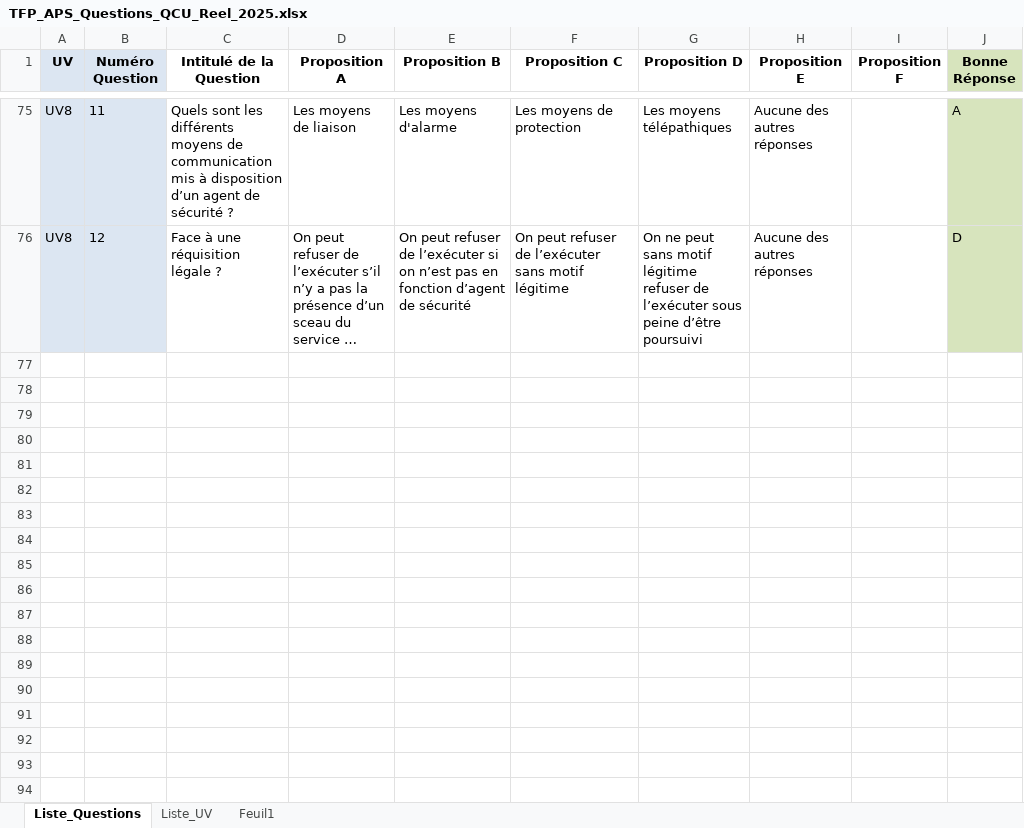
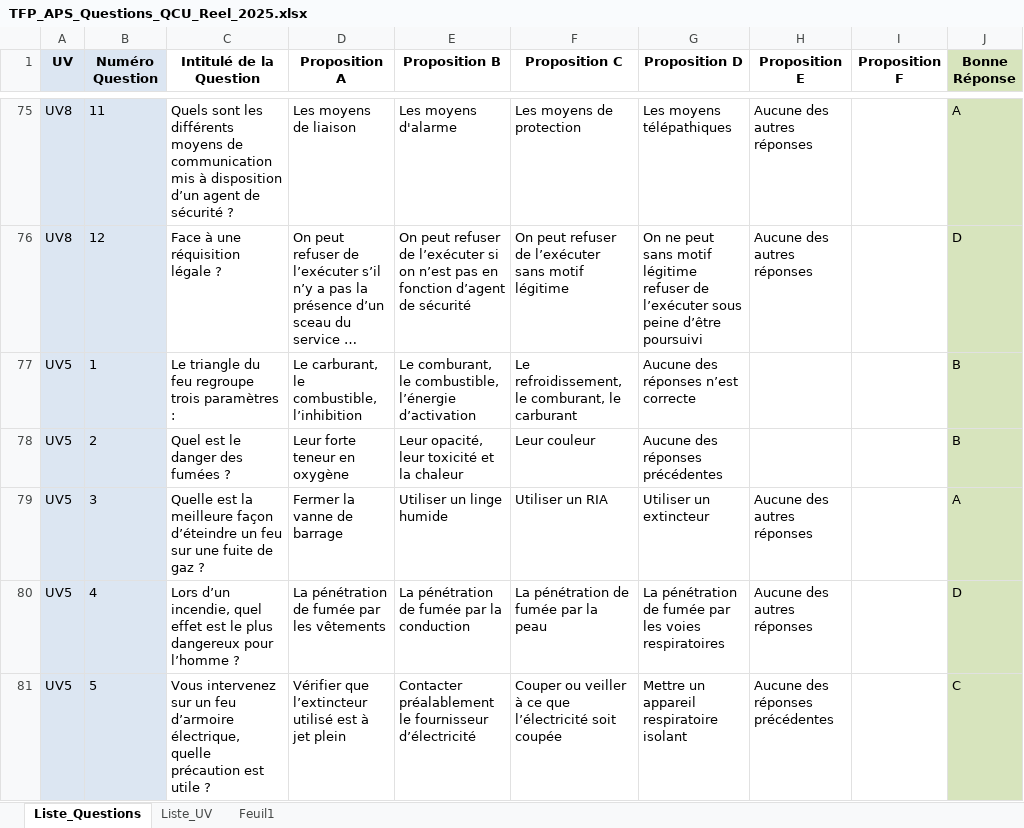
Before and after one commit to Slylele/Questions_TFP_APS, an Excel workbook: TFP_APS_Questions_QCU_Reel_2025.xlsx, sheet Liste_Questions, drawn as a sheet; only a part is shown, gaps mark what is left out; long unchanged cells end in …; values as stored, in another font and other column widths than the file's, no borders; charts and pictures not drawn; the diff covers the shown part only; the diff names each change by its address in the sheet, - before the commit and + after, or states it on an @@ line.

```diff
--- a/TFP_APS_Questions_QCU_Reel_2025.xlsx (sheet Liste_Questions)
+++ b/TFP_APS_Questions_QCU_Reel_2025.xlsx (sheet Liste_Questions)
+row 77: UV5 | 1 | Le triangle du feu regroupe trois paramètres : | Le carburant, le combustible, l’inhibition | Le comburant, le combustible, l’énergie d’activation | Le refroidissement, le comburant, le carburant | Aucune des réponses n’est correcte |  |  | B
+row 78: UV5 | 2 | Quel est le danger des fumées ? | Leur forte teneur en oxygène | Leur opacité, leur toxicité et la chaleur | Leur couleur | Aucune des réponses précédentes |  |  | B
+row 79: UV5 | 3 | Quelle est la meilleure façon d’éteindre un feu sur une fuite de gaz ? | Fermer la vanne de barrage | Utiliser un linge humide | Utiliser un RIA | Utiliser un extincteur | Aucune des autres réponses |  | A
+row 80: UV5 | 4 | Lors d’un incendie, quel effet est le plus dangereux pour l’homme ? | La pénétration de fumée par les vêtements | La pénétration de fumée par la conduction | La pénétration de fumée par la peau | La pénétration de fumée par les voies respiratoires | Aucune des autres réponses |  | D
+row 81: UV5 | 5 | Vous intervenez sur un feu d’armoire électrique, quelle précaution est utile ? | Vérifier que l’extincteur utilisé est à jet plein | Contacter préalablement le fournisseur d’électricité | Couper ou veiller à ce que l’électricité soit coupée | Mettre un appareil respiratoire isolant | Aucune des réponses précédentes |  | C
```
Also changed, not shown: 35 added rows elsewhere in this sheet, sheet Feuil1, charts or pictures.
